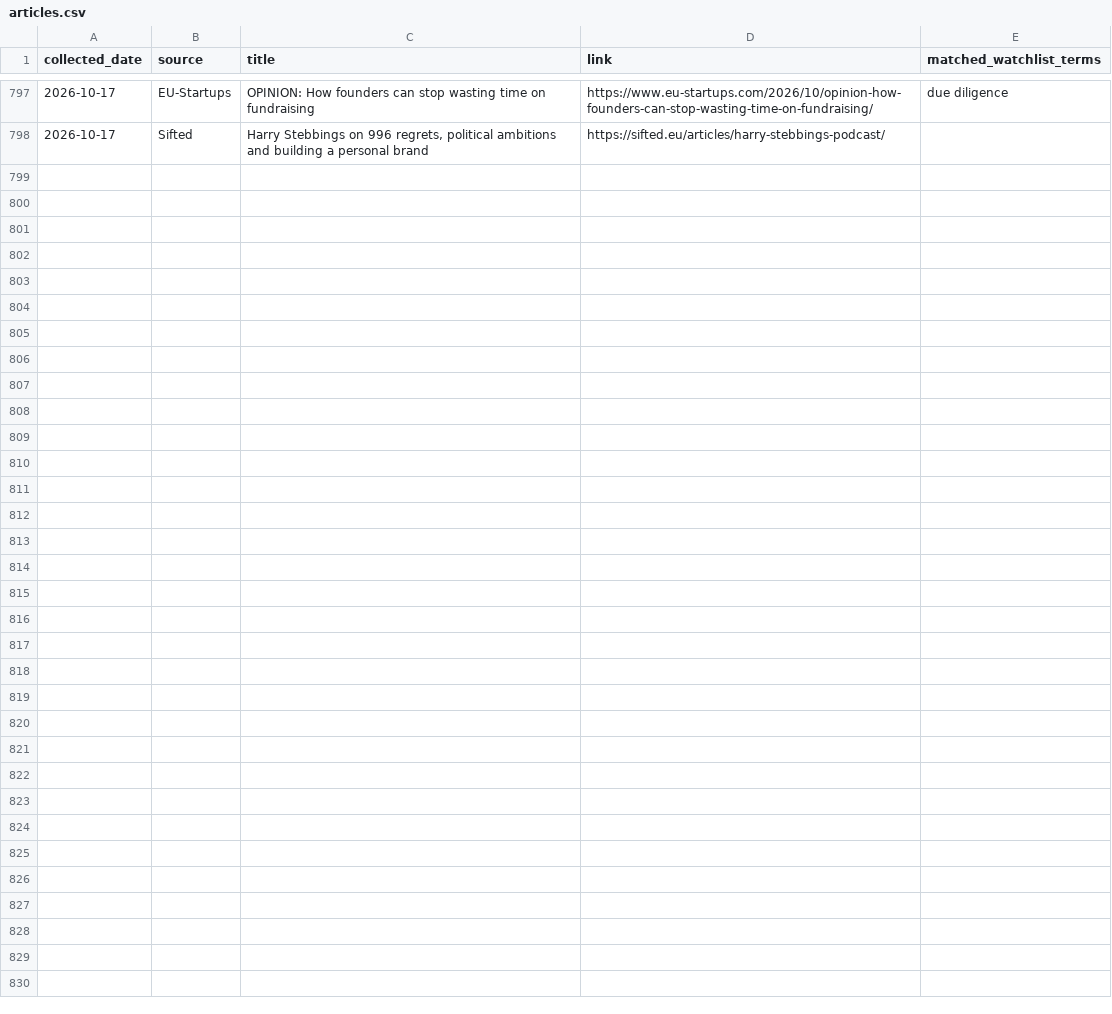
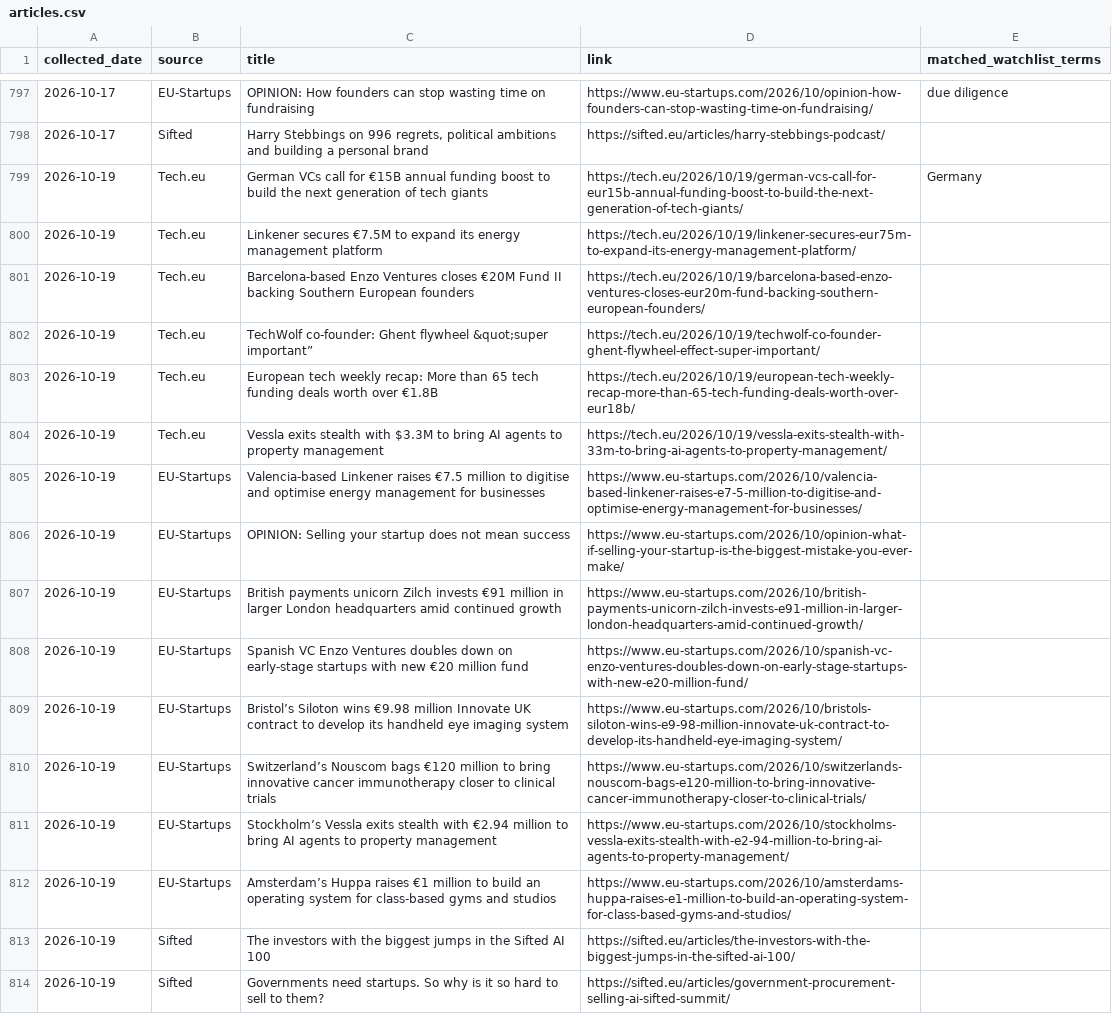
Before and after one commit to trpelka/trend-monitor, a CSV file: data/articles.csv, drawn as a sheet; only a part is shown, gaps mark what is left out; the diff names each change by its address in the sheet, - before the commit and + after, or states it on an @@ line.

```diff
--- a/data/articles.csv
+++ b/data/articles.csv
+row 799: 2026-10-19 | Tech.eu | German VCs call for €15B annual funding boost to build the next generation of tech giants | https://tech.eu/2026/10/19/german-vcs-call-for-eur15b-annual-funding-boost-to-build-the-next-generation-of-tech-giants/ | Germany
+row 800: 2026-10-19 | Tech.eu | Linkener secures €7.5M to expand its energy management platform | https://tech.eu/2026/10/19/linkener-secures-eur75m-to-expand-its-energy-management-platform/
+row 801: 2026-10-19 | Tech.eu | Barcelona-based Enzo Ventures closes €20M Fund II backing Southern European founders | https://tech.eu/2026/10/19/barcelona-based-enzo-ventures-closes-eur20m-fund-backing-southern-european-founders/
+row 802: 2026-10-19 | Tech.eu | TechWolf co-founder: Ghent flywheel &quot;super important” | https://tech.eu/2026/10/19/techwolf-co-founder-ghent-flywheel-effect-super-important/
+row 803: 2026-10-19 | Tech.eu | European tech weekly recap: More than 65 tech funding deals worth over €1.8B | https://tech.eu/2026/10/19/european-tech-weekly-recap-more-than-65-tech-funding-deals-worth-over-eur18b/
+row 804: 2026-10-19 | Tech.eu | Vessla exits stealth with $3.3M to bring AI agents to property management | https://tech.eu/2026/10/19/vessla-exits-stealth-with-33m-to-bring-ai-agents-to-property-management/
+row 805: 2026-10-19 | EU-Startups | Valencia-based Linkener raises €7.5 million to digitise and optimise energy management for businesses | https://www.eu-startups.com/2026/10/valencia-based-linkener-raises-e7-5-million-to-digitise-and-optimise-energy-management-for-businesses/
+row 806: 2026-10-19 | EU-Startups | OPINION: Selling your startup does not mean success | https://www.eu-startups.com/2026/10/opinion-what-if-selling-your-startup-is-the-biggest-mistake-you-ever-make/
+row 807: 2026-10-19 | EU-Startups | British payments unicorn Zilch invests €91 million in larger London headquarters amid continued growth | https://www.eu-startups.com/2026/10/british-payments-unicorn-zilch-invests-e91-million-in-larger-london-headquarters-amid-continued-growth/
+row 808: 2026-10-19 | EU-Startups | Spanish VC Enzo Ventures doubles down on early-stage startups with new €20 million fund | https://www.eu-startups.com/2026/10/spanish-vc-enzo-ventures-doubles-down-on-early-stage-startups-with-new-e20-million-fund/
+row 809: 2026-10-19 | EU-Startups | Bristol’s Siloton wins €9.98 million Innovate UK contract to develop its handheld eye imaging system | https://www.eu-startups.com/2026/10/bristols-siloton-wins-e9-98-million-innovate-uk-contract-to-develop-its-handheld-eye-imaging-system/
+row 810: 2026-10-19 | EU-Startups | Switzerland’s Nouscom bags €120 million to bring innovative cancer immunotherapy closer to clinical trials | https://www.eu-startups.com/2026/10/switzerlands-nouscom-bags-e120-million-to-bring-innovative-cancer-immunotherapy-closer-to-clinical-trials/
+row 811: 2026-10-19 | EU-Startups | Stockholm’s Vessla exits stealth with €2.94 million to bring AI agents to property management | https://www.eu-startups.com/2026/10/stockholms-vessla-exits-stealth-with-e2-94-million-to-bring-ai-agents-to-property-management/
+row 812: 2026-10-19 | EU-Startups | Amsterdam’s Huppa raises €1 million to build an operating system for class-based gyms and studios | https://www.eu-startups.com/2026/10/amsterdams-huppa-raises-e1-million-to-build-an-operating-system-for-class-based-gyms-and-studios/
+row 813: 2026-10-19 | Sifted | The investors with the biggest jumps in the Sifted AI 100 | https://sifted.eu/articles/the-investors-with-the-biggest-jumps-in-the-sifted-ai-100/
+row 814: 2026-10-19 | Sifted | Governments need startups. So why is it so hard to sell to them? | https://sifted.eu/articles/government-procurement-selling-ai-sifted-summit/
```
Also changed, not shown: data/trends.csv, 2 other files.
